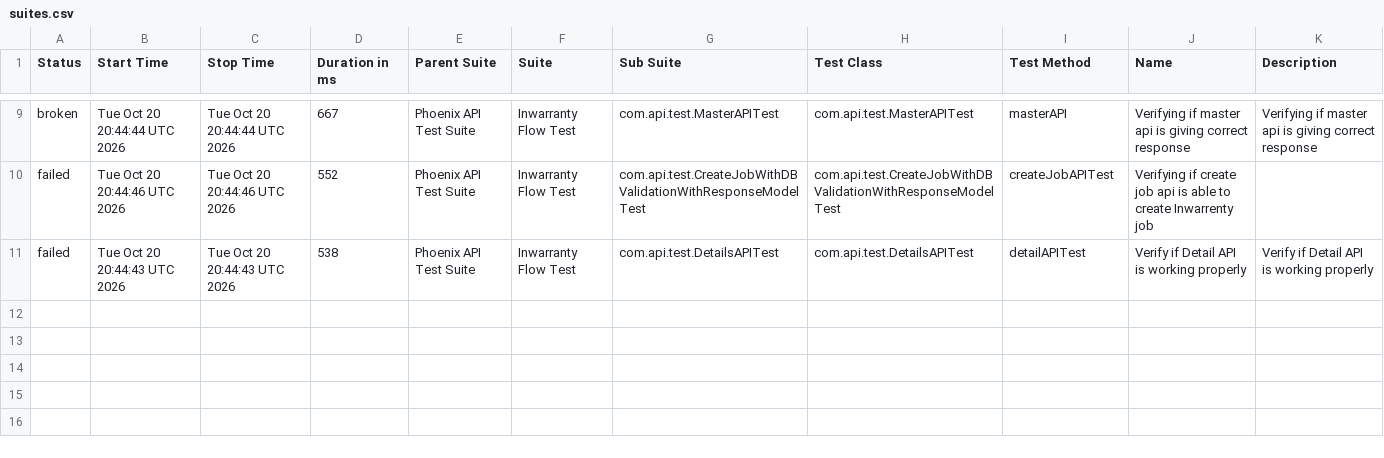
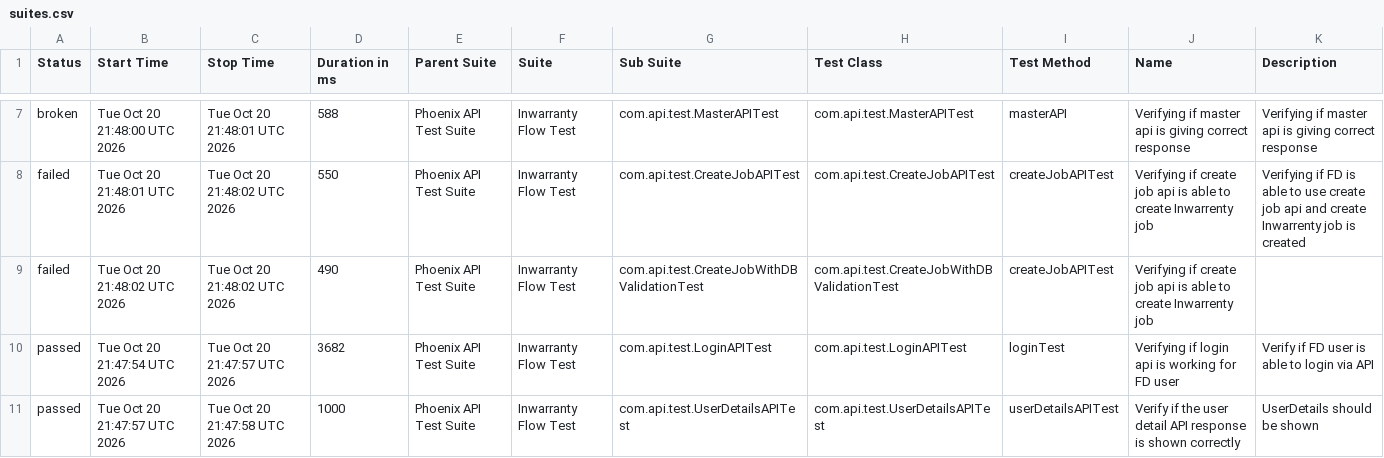
Before and after one commit to manasi7830/PhoneixTestAutomationFramework, a CSV file: data/suites.csv, drawn as a sheet; only a part is shown, gaps mark what is left out; the diff covers the shown part only.

```diff
--- a/data/suites.csv
+++ b/data/suites.csv
@@ -9,3 +7,5 @@
-"broken","Tue Oct 20 20:44:44 UTC 2026","Tue Oct 20 20:44:44 UTC 2026","667","Phoenix API Test Suite","Inwarranty Flow Test","com.api.test.MasterAPITest","com.api.test.MasterAPITest","masterAPI","Verifying if master api is giving correct response","Verifying if master api is giving correct response"
-"failed","Tue Oct 20 20:44:46 UTC 2026","Tue Oct 20 20:44:46 UTC 2026","552","Phoenix API Test Suite","Inwarranty Flow Test","com.api.test.CreateJobWithDBValidationWithResponseModelTest","com.api.test.CreateJobWithDBValidationWithResponseModelTest","createJobAPITest","Verifying if create job api is able to create Inwarrenty job",""
-"failed","Tue Oct 20 20:44:43 UTC 2026","Tue Oct 20 20:44:43 UTC 2026","538","Phoenix API Test Suite","Inwarranty Flow Test","com.api.test.DetailsAPITest","com.api.test.DetailsAPITest","detailAPITest","Verify if Detail API is working properly","Verify if Detail API is working properly"
+"broken","Tue Oct 20 21:48:00 UTC 2026","Tue Oct 20 21:48:01 UTC 2026","588","Phoenix API Test Suite","Inwarranty Flow Test","com.api.test.MasterAPITest","com.api.test.MasterAPITest","masterAPI","Verifying if master api is giving correct response","Verifying if master api is giving correct response"
+"failed","Tue Oct 20 21:48:01 UTC 2026","Tue Oct 20 21:48:02 UTC 2026","550","Phoenix API Test Suite","Inwarranty Flow Test","com.api.test.CreateJobAPITest","com.api.test.CreateJobAPITest","createJobAPITest","Verifying if create job api is able to create Inwarrenty job","Verifying if  FD is able to use create job api and create Inwarrenty job is created"
+"failed","Tue Oct 20 21:48:02 UTC 2026","Tue Oct 20 21:48:02 UTC 2026","490","Phoenix API Test Suite","Inwarranty Flow Test","com.api.test.CreateJobWithDBValidationTest","com.api.test.CreateJobWithDBValidationTest","createJobAPITest","Verifying if create job api is able to create Inwarrenty job",""
+"passed","Tue Oct 20 21:47:54 UTC 2026","Tue Oct 20 21:47:57 UTC 2026","3682","Phoenix API Test Suite","Inwarranty Flow Test","com.api.test.LoginAPITest","com.api.test.LoginAPITest","loginTest","Verifying if login api is working for FD user","Verify if FD user is able to login via API"
+"passed","Tue Oct 20 21:47:57 UTC 2026","Tue Oct 20 21:47:58 UTC 2026","1000","Phoenix API Test Suite","Inwarranty Flow Test","com.api.test.UserDetailsAPITest","com.api.test.UserDetailsAPITest","userDetailsAPITest","Verify if the user detail API response is shown correctly","UserDetails should be shown"
```
Also changed, not shown: 2 removed rows and 31 edited cells elsewhere in this file, data/behaviors.csv, 57 other files.
